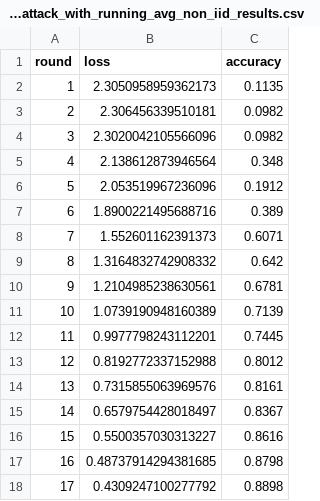
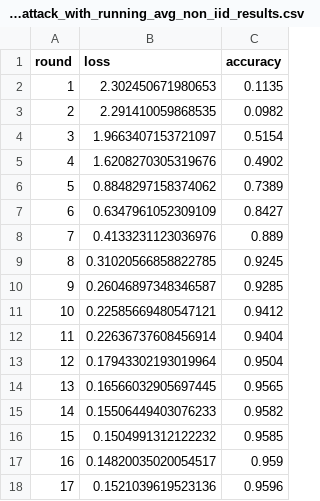
Before and after one commit to M4700F/CCCN, a CSV file: delayed_free_rider_attack_with_running_avg_non_iid_results.csv, drawn as a sheet; only a part is shown; the diff covers the shown part only.

Commit message:
Storing weight after 8th round

```diff
--- a/delayed_free_rider_attack_with_running_avg_non_iid_results.csv
+++ b/delayed_free_rider_attack_with_running_avg_non_iid_results.csv
@@ -1,18 +1,18 @@
 round,loss,accuracy
-1,2.3050958959362173,0.1135
-2,2.306456339510181,0.0982
-3,2.3020042105566096,0.0982
-4,2.138612873946564,0.348
-5,2.053519967236096,0.1912
-6,1.8900221495688716,0.389
-7,1.552601162391373,0.6071
-8,1.3164832742908332,0.642
-9,1.2104985238630561,0.6781
-10,1.0739190948160389,0.7139
-11,0.9977798243112201,0.7445
-12,0.8192772337152988,0.8012
-13,0.7315855063969576,0.8161
-14,0.6579754428018497,0.8367
-15,0.5500357030313227,0.8616
-16,0.48737914294381685,0.8798
-17,0.4309247100277792,0.8898
+1,2.302450671980653,0.1135
+2,2.291410059868535,0.0982
+3,1.9663407153721097,0.5154
+4,1.6208270305319676,0.4902
+5,0.8848297158374062,0.7389
+6,0.6347961052309109,0.8427
+7,0.4133231123036976,0.889
+8,0.31020566858822785,0.9245
+9,0.26046897348346587,0.9285
+10,0.22585669480547121,0.9412
+11,0.22636737608456914,0.9404
+12,0.17943302193019964,0.9504
+13,0.16566032905697445,0.9565
+14,0.15506449403076233,0.9582
+15,0.1504991312122232,0.9585
+16,0.14820035020054517,0.959
+17,0.1521039619523136,0.9596
```
Also changed, not shown: 166 edited cells elsewhere in this file, 1 other file.
